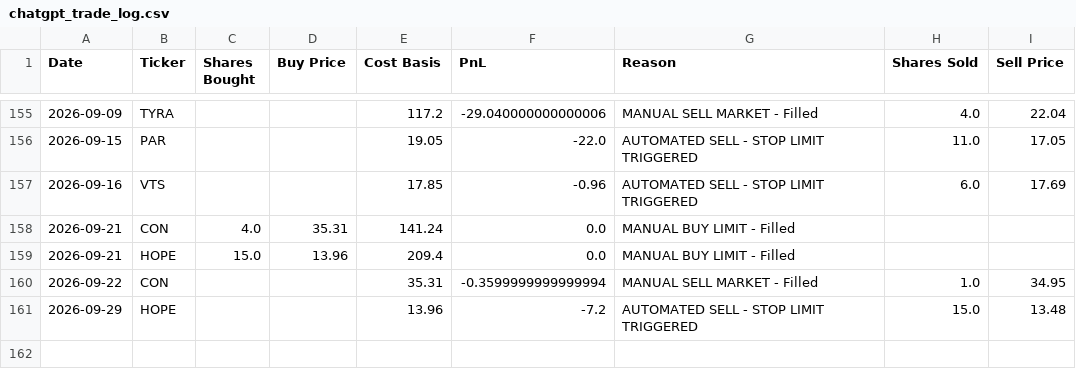
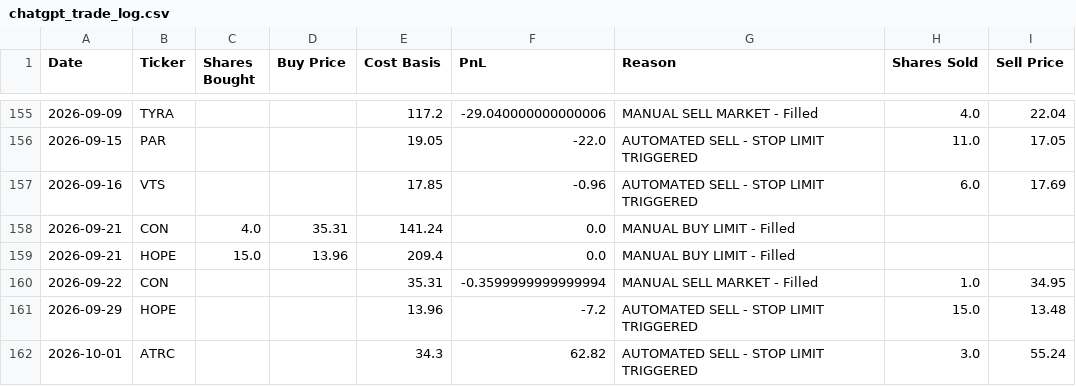
Before and after one commit to ibrovail/learnpython, a CSV file: Micro-Cap-Experiment-Updated/Start Your Own/chatgpt_trade_log.csv, drawn as a sheet; only a part is shown, gaps mark what is left out.

```diff
--- a/Micro-Cap-Experiment-Updated/Start Your Own/chatgpt_trade_log.csv
+++ b/Micro-Cap-Experiment-Updated/Start Your Own/chatgpt_trade_log.csv
@@ -161 +161,2 @@ Date,Ticker,Shares Bought,Buy Price,Cost Basis,PnL,Reason,Shares Sold,Sell Price
 2026-09-29,HOPE,,,13.96,-7.2,AUTOMATED SELL - STOP LIMIT TRIGGERED,15.0,13.48
+2026-10-01,ATRC,,,34.3,62.82,AUTOMATED SELL - STOP LIMIT TRIGGERED,3.0,55.24
```
Also changed, not shown: Micro-Cap-Experiment-Updated/Start Your Own/chatgpt_portfolio_update.csv, Micro-Cap-Experiment-Updated/Start Your Own/regime_history.csv, 1 other file.
